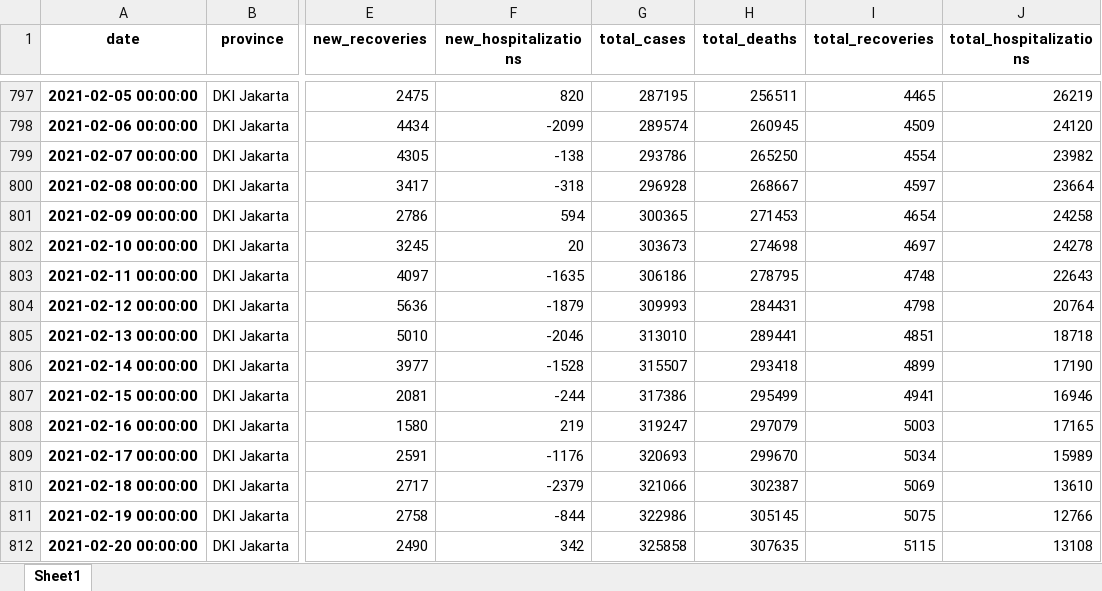
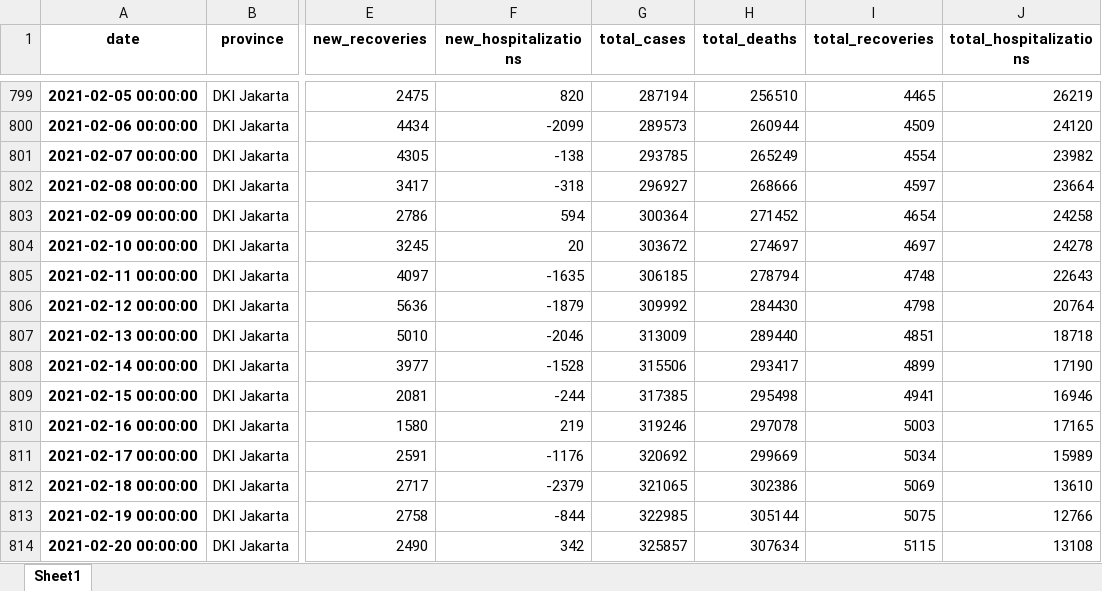
Before and after one commit to Danish-1311/Covid19-Report-Indonesia, an Excel workbook: Dataset/covid_prov_id.xlsx, sheet Sheet1, drawn as a sheet; only a part is shown, gaps mark what is left out; values as stored, in another font and other column widths than the file's, no borders; addresses are those after the commit; the diff covers the shown part only; the diff names each change by its address in the sheet, - before the commit and + after, or states it on an @@ line.

```diff
--- a/Dataset/covid_prov_id.xlsx (sheet Sheet1)
+++ b/Dataset/covid_prov_id.xlsx (sheet Sheet1)
-G799 (total_cases): 287195
+G799 (total_cases): 287194
-H799 (total_deaths): 256511
+H799 (total_deaths): 256510
-G800 (total_cases): 289574
+G800 (total_cases): 289573
-H800 (total_deaths): 260945
+H800 (total_deaths): 260944
-G801 (total_cases): 293786
+G801 (total_cases): 293785
-H801 (total_deaths): 265250
+H801 (total_deaths): 265249
-G802 (total_cases): 296928
+G802 (total_cases): 296927
-H802 (total_deaths): 268667
+H802 (total_deaths): 268666
-G803 (total_cases): 300365
+G803 (total_cases): 300364
-H803 (total_deaths): 271453
+H803 (total_deaths): 271452
-G804 (total_cases): 303673
+G804 (total_cases): 303672
-H804 (total_deaths): 274698
+H804 (total_deaths): 274697
-G805 (total_cases): 306186
+G805 (total_cases): 306185
-H805 (total_deaths): 278795
+H805 (total_deaths): 278794
-G806 (total_cases): 309993
+G806 (total_cases): 309992
-H806 (total_deaths): 284431
+H806 (total_deaths): 284430
-G807 (total_cases): 313010
+G807 (total_cases): 313009
-H807 (total_deaths): 289441
+H807 (total_deaths): 289440
-G808 (total_cases): 315507
+G808 (total_cases): 315506
-H808 (total_deaths): 293418
+H808 (total_deaths): 293417
-G809 (total_cases): 317386
+G809 (total_cases): 317385
-H809 (total_deaths): 295499
+H809 (total_deaths): 295498
-G810 (total_cases): 319247
+G810 (total_cases): 319246
-H810 (total_deaths): 297079
+H810 (total_deaths): 297078
-G811 (total_cases): 320693
+G811 (total_cases): 320692
-H811 (total_deaths): 299670
+H811 (total_deaths): 299669
-G812 (total_cases): 321066
+G812 (total_cases): 321065
-H812 (total_deaths): 302387
+H812 (total_deaths): 302386
-G813 (total_cases): 322986
+G813 (total_cases): 322985
-H813 (total_deaths): 305145
+H813 (total_deaths): 305144
-G814 (total_cases): 325858
+G814 (total_cases): 325857
-H814 (total_deaths): 307635
+H814 (total_deaths): 307634
```
Also changed, not shown: 69 added rows and 535 edited cells elsewhere in this sheet, Dataset/covid19_indonesia_complete_version.xlsx, 4 other files.
